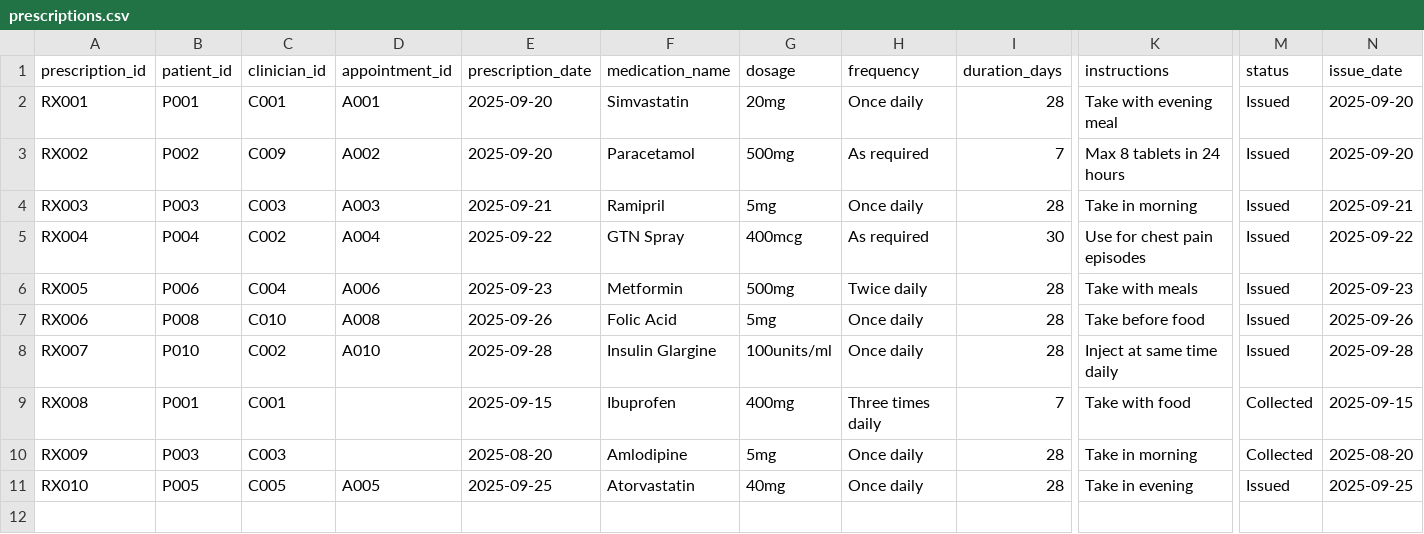
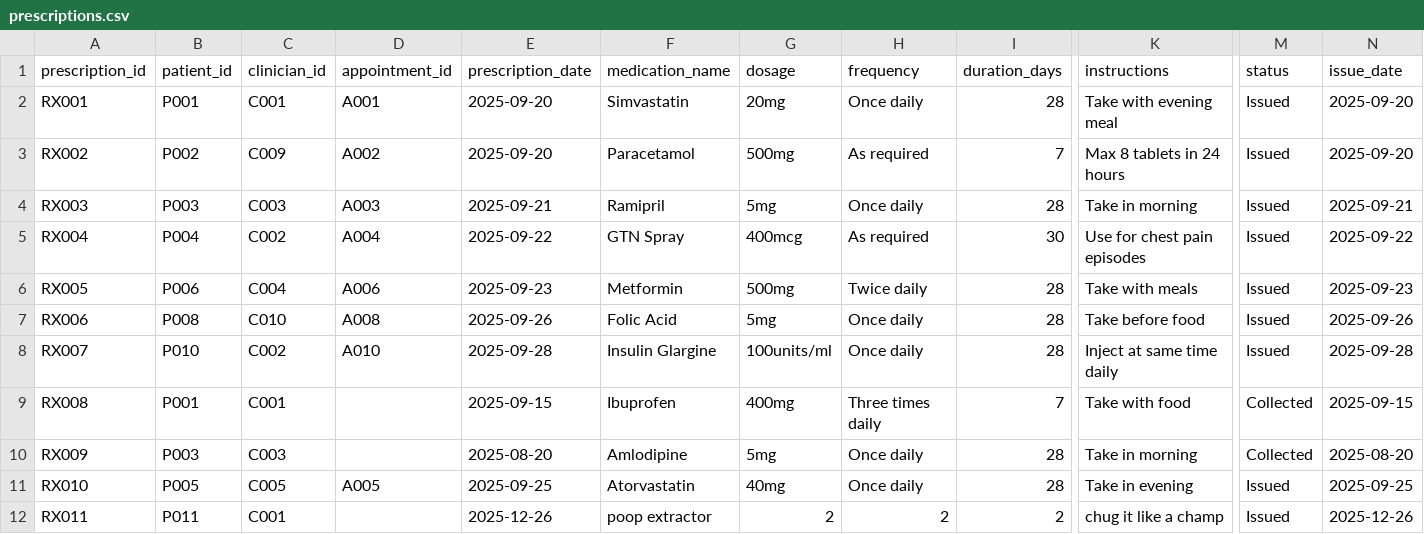
Before and after one commit to Ahmedteddev/Health-Care-Management-System-, a CSV file: build/classes/data/prescriptions.csv, drawn as a sheet; only a part is shown, gaps mark what is left out; rows hold the shown columns only; the diff names each change by its address in the sheet, - before the commit and + after, or states it on an @@ line.

```diff
--- a/build/classes/data/prescriptions.csv
+++ b/build/classes/data/prescriptions.csv
+row 12: RX011 | P011 | C001 |  | 2025-12-26 | poop extractor | 2 | 2 | 2 | chug it like a champ | Issued | 2025-12-26
```
Also changed, not shown: build/classes/data/patients.csv, build/classes/data/referrals.csv, 36 other files.
